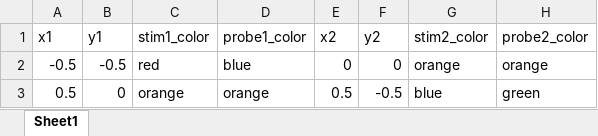
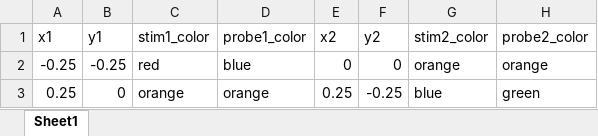
Before and after one commit to adkinsty/change-localization, an Excel workbook: html/resources/trials.xlsx, sheet Sheet1, drawn as a sheet; values as stored, in another font and other column widths than the file's, no borders; the diff names each change by its address in the sheet, - before the commit and + after, or states it on an @@ line.

```diff
--- a/html/resources/trials.xlsx (sheet Sheet1)
+++ b/html/resources/trials.xlsx (sheet Sheet1)
-A2 (x1): -0.5
+A2 (x1): -0.25
-B2 (y1): -0.5
+B2 (y1): -0.25
-A3 (x1): 0.5
+A3 (x1): 0.25
-E3 (x2): 0.5
+E3 (x2): 0.25
-F3 (y2): -0.5
+F3 (y2): -0.25
```
Also changed, not shown: trials.xlsx.
